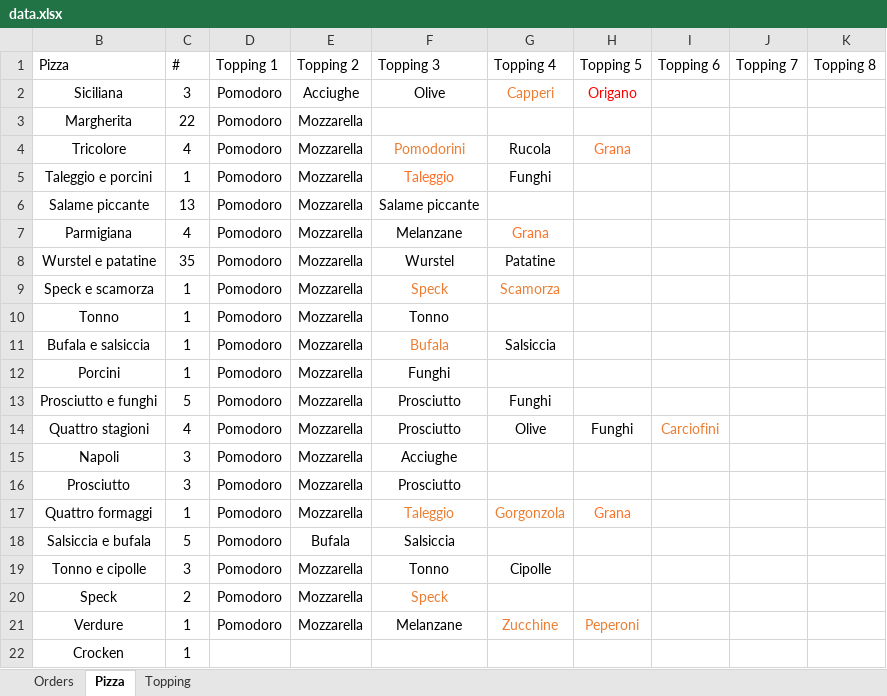
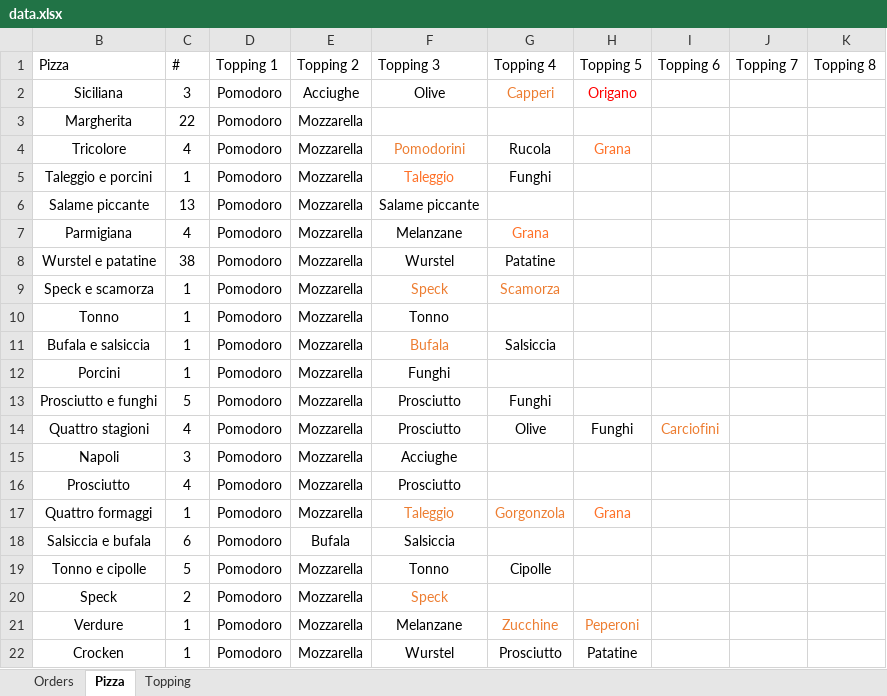
Before and after one commit to Luca-Pozzi/pizza_chart, an Excel workbook: data/data.xlsx, sheet Pizza, drawn as a sheet; only a part is shown; values as stored, in another font and other column widths than the file's, no borders; table styles not drawn; the diff names each change by its address in the sheet, - before the commit and + after, or states it on an @@ line.

```diff
--- a/data/data.xlsx (sheet Pizza)
+++ b/data/data.xlsx (sheet Pizza)
-C8 (#): 35
+C8 (#): 38
-C16 (#): 3
+C16 (#): 4
-C18 (#): 5
+C18 (#): 6
-C19 (#): 3
+C19 (#): 5
-D22 (Topping 1): (empty)
+D22 (Topping 1): Pomodoro
-E22 (Topping 2): (empty)
+E22 (Topping 2): Mozzarella
-F22 (Topping 3): (empty)
+F22 (Topping 3): Wurstel
-G22 (Topping 4): (empty)
+G22 (Topping 4): Prosciutto
-H22 (Topping 5): (empty)
+H22 (Topping 5): Patatine
```
Also changed, not shown: sheet Orders, sheet Topping, hidden cells.
